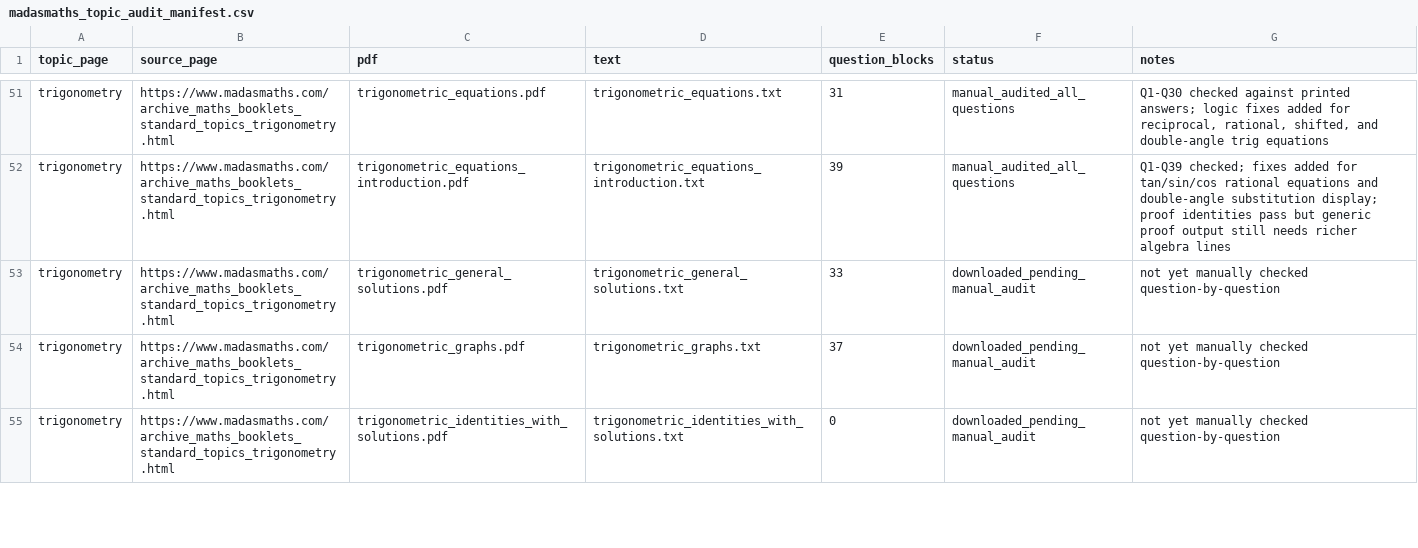
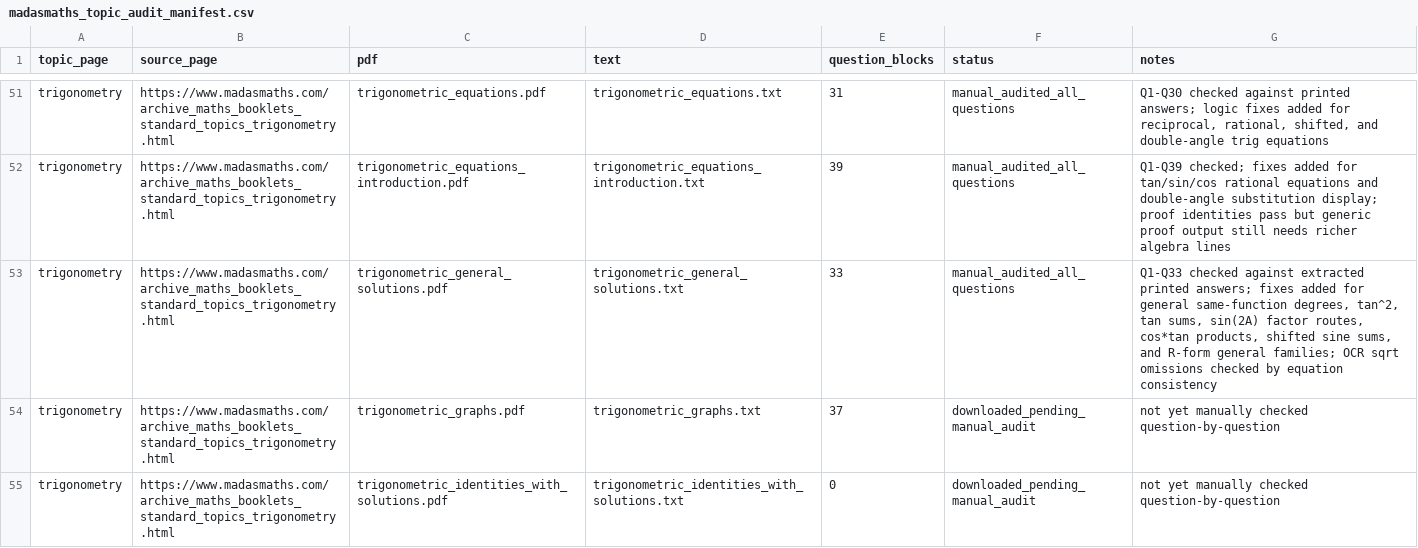
Before and after one commit to james8464/notes-addin-casio-fx-cg50, a CSV file: madasmaths_topic_audit_manifest.csv, drawn as a sheet; only a part is shown, gaps mark what is left out; the diff names each change by its address in the sheet, - before the commit and + after, or states it on an @@ line.

```diff
--- a/madasmaths_topic_audit_manifest.csv
+++ b/madasmaths_topic_audit_manifest.csv
-F53 (status): downloaded_pending_manual_audit
+F53 (status): manual_audited_all_questions
-G53 (notes): not yet manually checked question-by-question
+G53 (notes): Q1-Q33 checked against extracted printed answers; fixes added for general same-function degrees, tan^2, tan sums, sin(2A) factor routes, cos*tan products, shifted sine sums, and R-form general families; OCR sqrt omissions checked by equation consistency
```
Also changed, not shown: past_paper_audit.csv, 6 other files.
